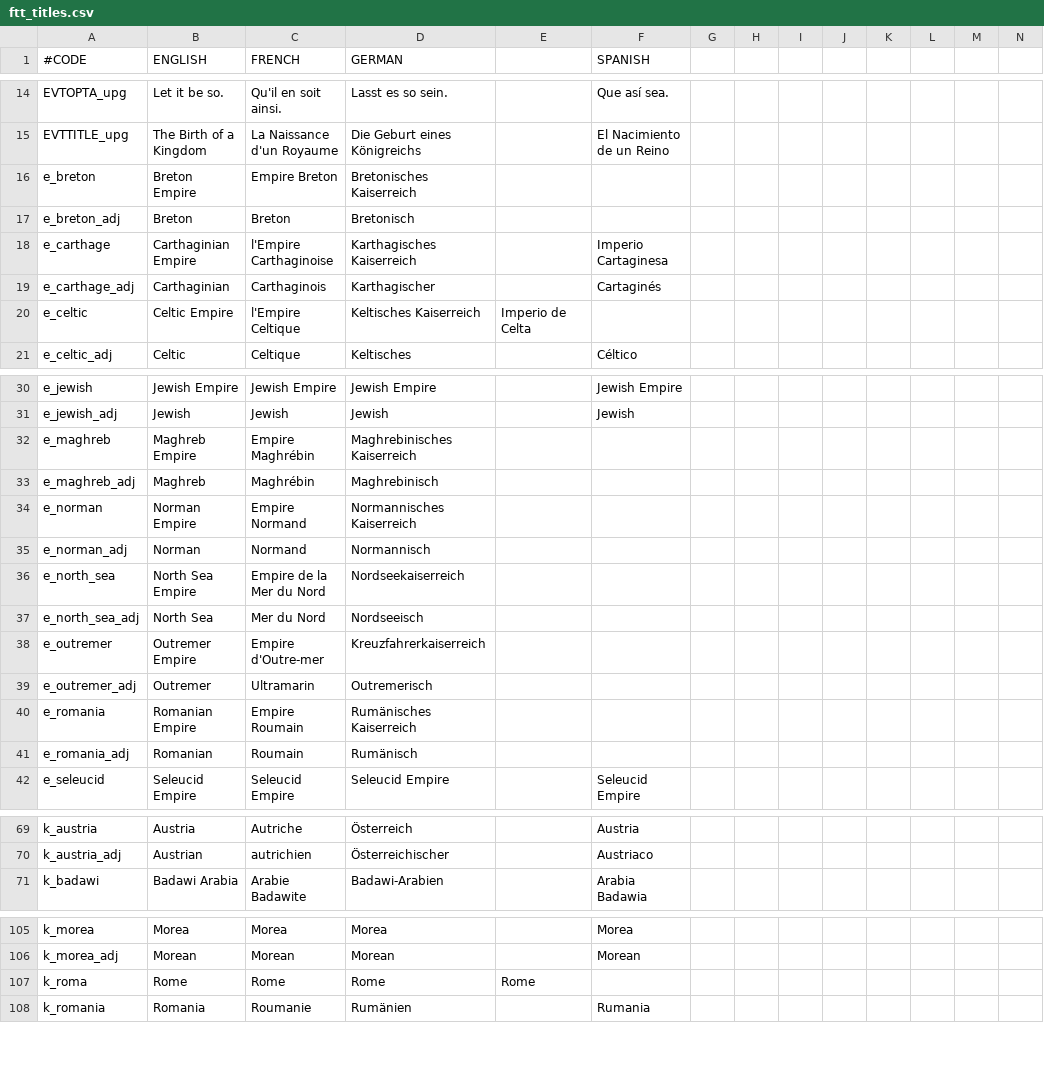
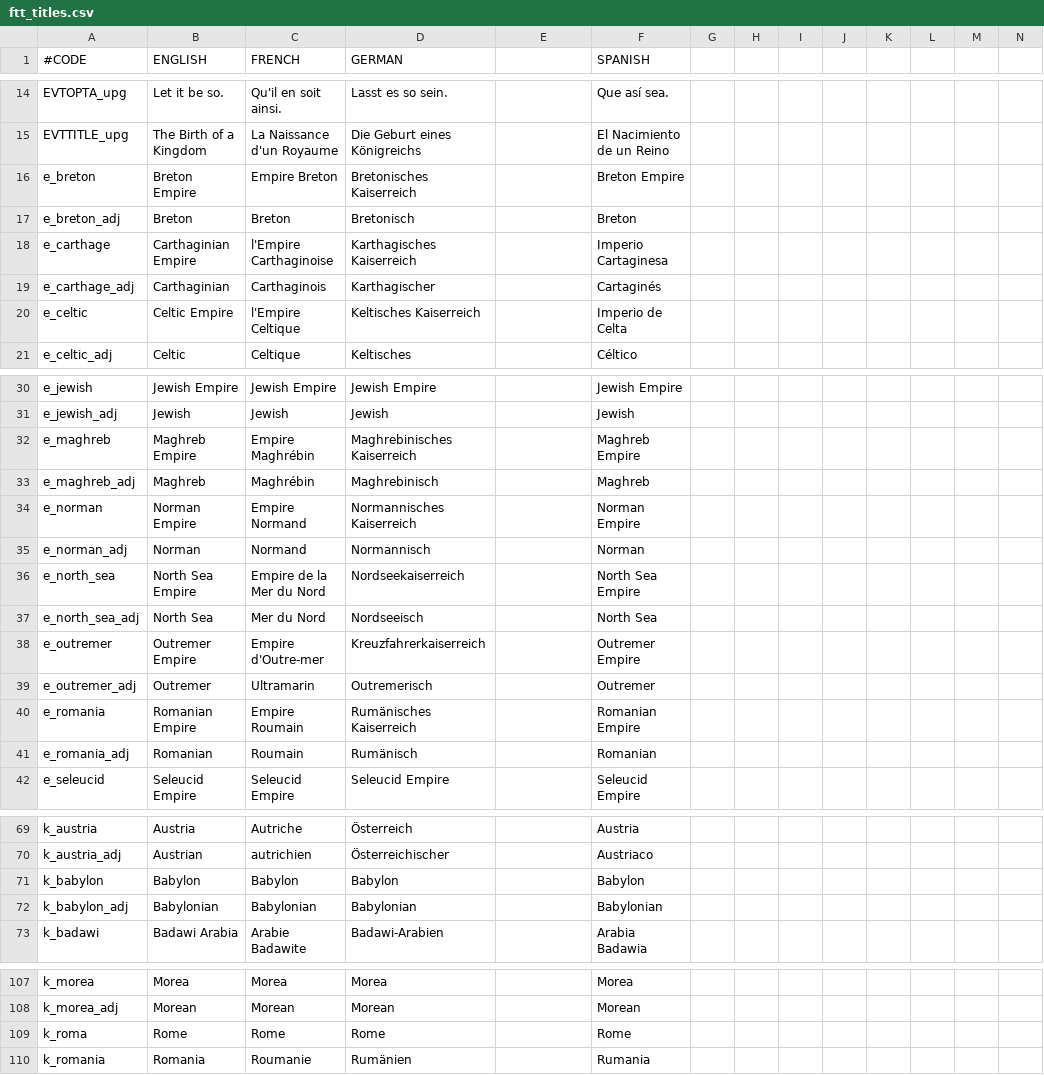
Before and after one commit to zeress/FTT, a CSV file: ftt/localisation/ftt_titles.csv, drawn as a sheet; only a part is shown, gaps mark what is left out; addresses are those after the commit; rows hold the shown columns only; the diff names each change by its address in the sheet, - before the commit and + after, or states it on an @@ line.

Commit message:
k_babylon added

```diff
--- a/ftt/localisation/ftt_titles.csv
+++ b/ftt/localisation/ftt_titles.csv
-F16 (SPANISH): (empty)
+F16 (SPANISH): Breton Empire
-F17 (SPANISH): (empty)
+F17 (SPANISH): Breton
-E20: Imperio de Celta
+E20: (empty)
-F20 (SPANISH): (empty)
+F20 (SPANISH): Imperio de Celta
-F32 (SPANISH): (empty)
+F32 (SPANISH): Maghreb Empire
-F33 (SPANISH): (empty)
+F33 (SPANISH): Maghreb
-F34 (SPANISH): (empty)
+F34 (SPANISH): Norman Empire
-F35 (SPANISH): (empty)
+F35 (SPANISH): Norman
-F36 (SPANISH): (empty)
+F36 (SPANISH): North Sea Empire
-F37 (SPANISH): (empty)
+F37 (SPANISH): North Sea
-F38 (SPANISH): (empty)
+F38 (SPANISH): Outremer Empire
-F39 (SPANISH): (empty)
+F39 (SPANISH): Outremer
-F40 (SPANISH): (empty)
+F40 (SPANISH): Romanian Empire
-F41 (SPANISH): (empty)
+F41 (SPANISH): Romanian
+row 71: k_babylon | Babylon | Babylon | Babylon |  | Babylon
+row 72: k_babylon_adj | Babylonian | Babylonian | Babylonian |  | Babylonian
-E109: Rome
+E109: (empty)
-F109 (SPANISH): (empty)
+F109 (SPANISH): Rome
```
Also changed, not shown: 2 other files.
